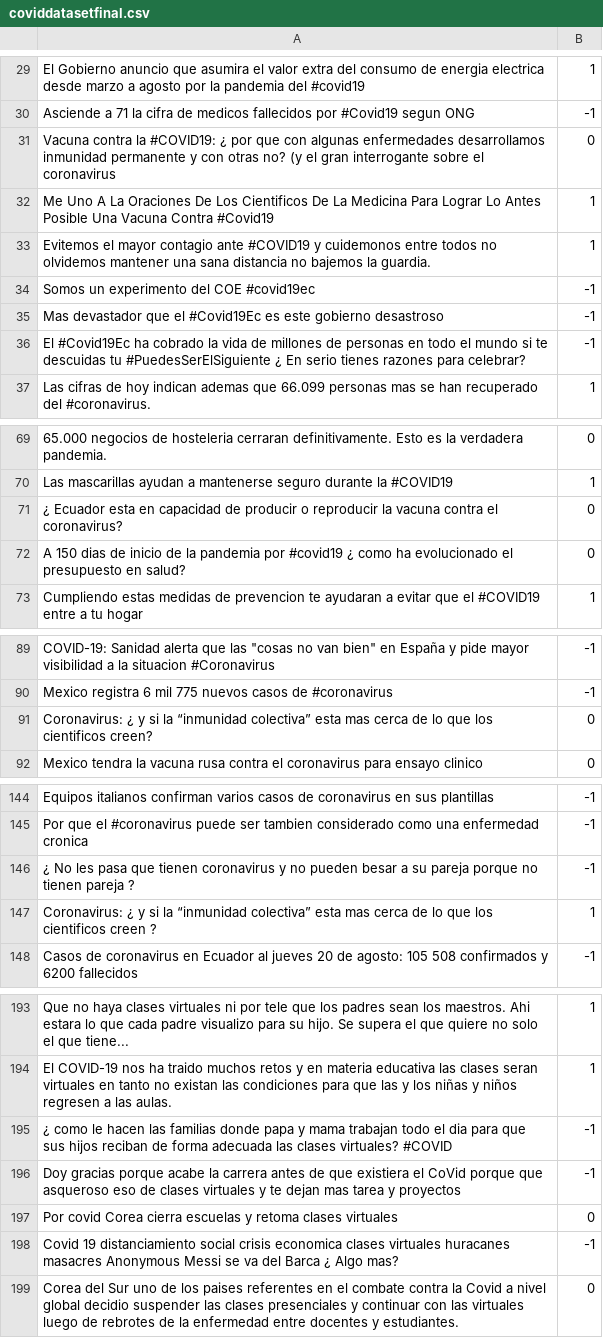
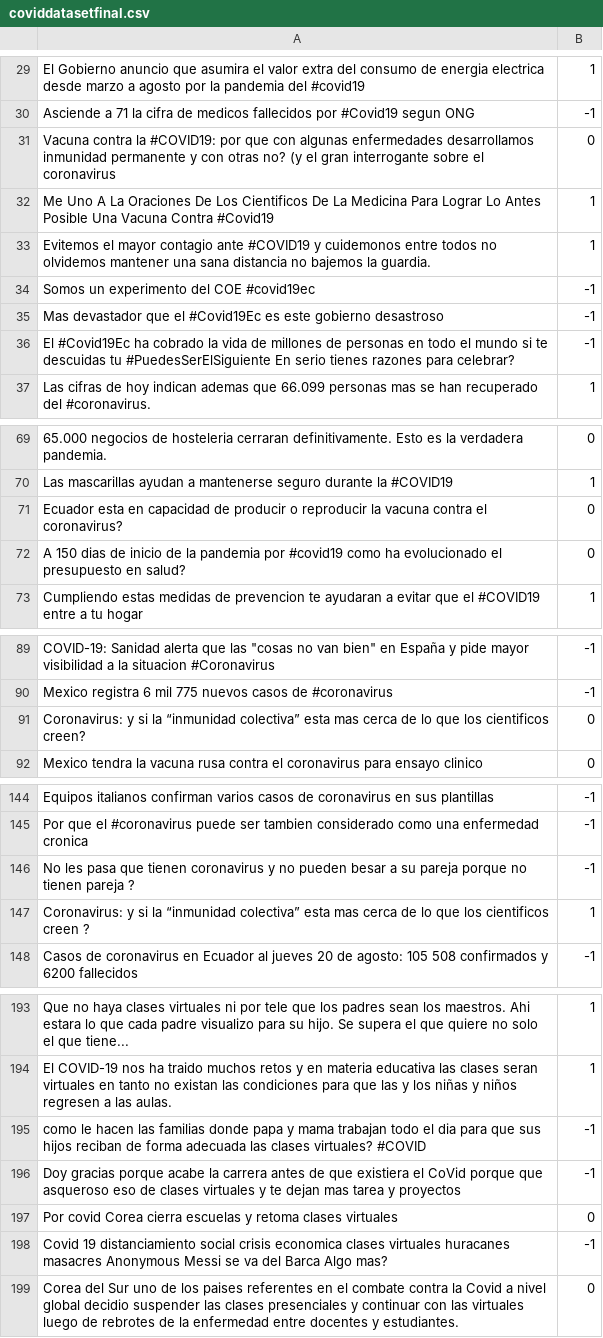
Before and after one commit to JordyM97/IA, a CSV file: coviddatasetfinal.csv, drawn as a sheet; only a part is shown, gaps mark what is left out; the diff covers the shown part only; the diff names each change by its address in the sheet, - before the commit and + after, or states it on an @@ line.

```diff
--- a/coviddatasetfinal.csv
+++ b/coviddatasetfinal.csv
-A31: …la #COVID19: ¿ por que…
+A31: …la #COVID19: por que…
-A36: …tu #PuedesSerElSiguiente ¿ En serio…
+A36: …tu #PuedesSerElSiguiente En serio…
-A71: ¿ Ecuador esta…
+A71: Ecuador esta…
-A72: …por #covid19 ¿ como ha…
+A72: …por #covid19 como ha…
-A91: Coronavirus: ¿ y si…
+A91: Coronavirus: y si…
-A146: ¿ No les…
+A146: No les…
-A147: Coronavirus: ¿ y si…
+A147: Coronavirus: y si…
-A195: ¿ como le…
+A195: como le…
-A198: …del Barca ¿ Algo mas?
+A198: …del Barca Algo mas?
```
Also changed, not shown: 1 added row, 1 removed row and 14 edited cells elsewhere in this file, 7 other files.
